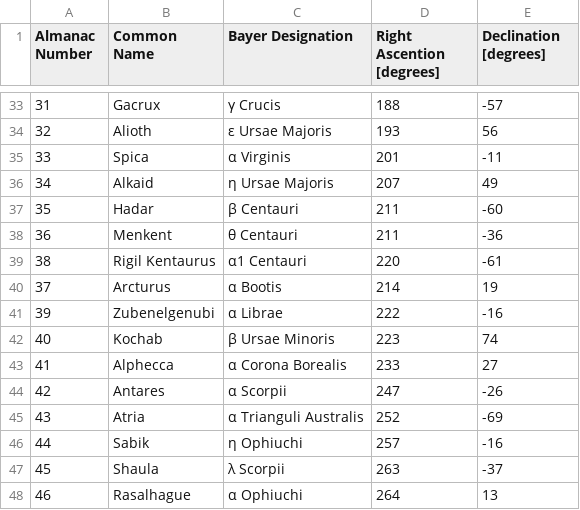
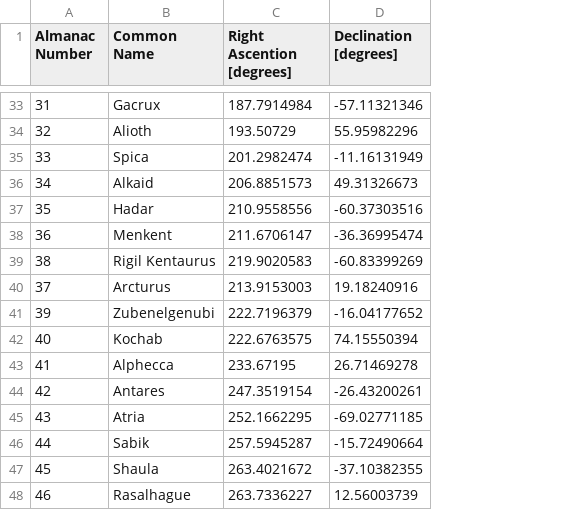
Before and after one commit to UlnoowegEducationCenter/SpaceforceSextant, a CSV file: NavigationalStars.csv, drawn as a sheet; only a part is shown, gaps mark what is left out; removed rows and columns are numbered as before the commit, all else as after; the diff covers the shown part only; the diff names each change by its address in the sheet, - before the commit and + after, or states it on an @@ line.

```diff
--- a/NavigationalStars.csv
+++ b/NavigationalStars.csv
-column C (Bayer Designation), rows 33-48: γ Crucis | ε Ursae Majoris | α Virginis | η Ursae Majoris | β Centauri | θ Centauri | α1 Centauri | α Bootis | α Librae | β Ursae Minoris | α Corona Borealis | α Scorpii | α Trianguli Australis | η Ophiuchi | λ Scorpii | α Ophiuchi
-C33 (Right Ascention [degrees]): 188
+C33 (Right Ascention [degrees]): 187.7914984
-D33 (Declination [degrees]): -57
+D33 (Declination [degrees]): -57.11321346
-C34 (Right Ascention [degrees]): 193
+C34 (Right Ascention [degrees]): 193.50729
-D34 (Declination [degrees]): 56
+D34 (Declination [degrees]): 55.95982296
-C35 (Right Ascention [degrees]): 201
+C35 (Right Ascention [degrees]): 201.2982474
-D35 (Declination [degrees]): -11
+D35 (Declination [degrees]): -11.16131949
-C36 (Right Ascention [degrees]): 207
+C36 (Right Ascention [degrees]): 206.8851573
-D36 (Declination [degrees]): 49
+D36 (Declination [degrees]): 49.31326673
-C37 (Right Ascention [degrees]): 211
+C37 (Right Ascention [degrees]): 210.9558556
-D37 (Declination [degrees]): -60
+D37 (Declination [degrees]): -60.37303516
-C38 (Right Ascention [degrees]): 211
+C38 (Right Ascention [degrees]): 211.6706147
-D38 (Declination [degrees]): -36
+D38 (Declination [degrees]): -36.36995474
-C39 (Right Ascention [degrees]): 220
+C39 (Right Ascention [degrees]): 219.9020583
-D39 (Declination [degrees]): -61
+D39 (Declination [degrees]): -60.83399269
-C40 (Right Ascention [degrees]): 214
+C40 (Right Ascention [degrees]): 213.9153003
-D40 (Declination [degrees]): 19
+D40 (Declination [degrees]): 19.18240916
-C41 (Right Ascention [degrees]): 222
+C41 (Right Ascention [degrees]): 222.7196379
-D41 (Declination [degrees]): -16
+D41 (Declination [degrees]): -16.04177652
-C42 (Right Ascention [degrees]): 223
+C42 (Right Ascention [degrees]): 222.6763575
-D42 (Declination [degrees]): 74
+D42 (Declination [degrees]): 74.15550394
-C43 (Right Ascention [degrees]): 233
+C43 (Right Ascention [degrees]): 233.67195
-D43 (Declination [degrees]): 27
+D43 (Declination [degrees]): 26.71469278
-C44 (Right Ascention [degrees]): 247
+C44 (Right Ascention [degrees]): 247.3519154
-D44 (Declination [degrees]): -26
+D44 (Declination [degrees]): -26.43200261
-C45 (Right Ascention [degrees]): 252
+C45 (Right Ascention [degrees]): 252.1662295
-D45 (Declination [degrees]): -69
+D45 (Declination [degrees]): -69.02771185
-C46 (Right Ascention [degrees]): 257
+C46 (Right Ascention [degrees]): 257.5945287
-D46 (Declination [degrees]): -16
+D46 (Declination [degrees]): -15.72490664
-C47 (Right Ascention [degrees]): 263
+C47 (Right Ascention [degrees]): 263.4021672
-D47 (Declination [degrees]): -37
+D47 (Declination [degrees]): -37.10382355
-C48 (Right Ascention [degrees]): 264
+C48 (Right Ascention [degrees]): 263.7336227
-D48 (Declination [degrees]): 13
+D48 (Declination [degrees]): 12.56003739
```
Also changed, not shown: 86 edited cells elsewhere in this file, 1 other file.
